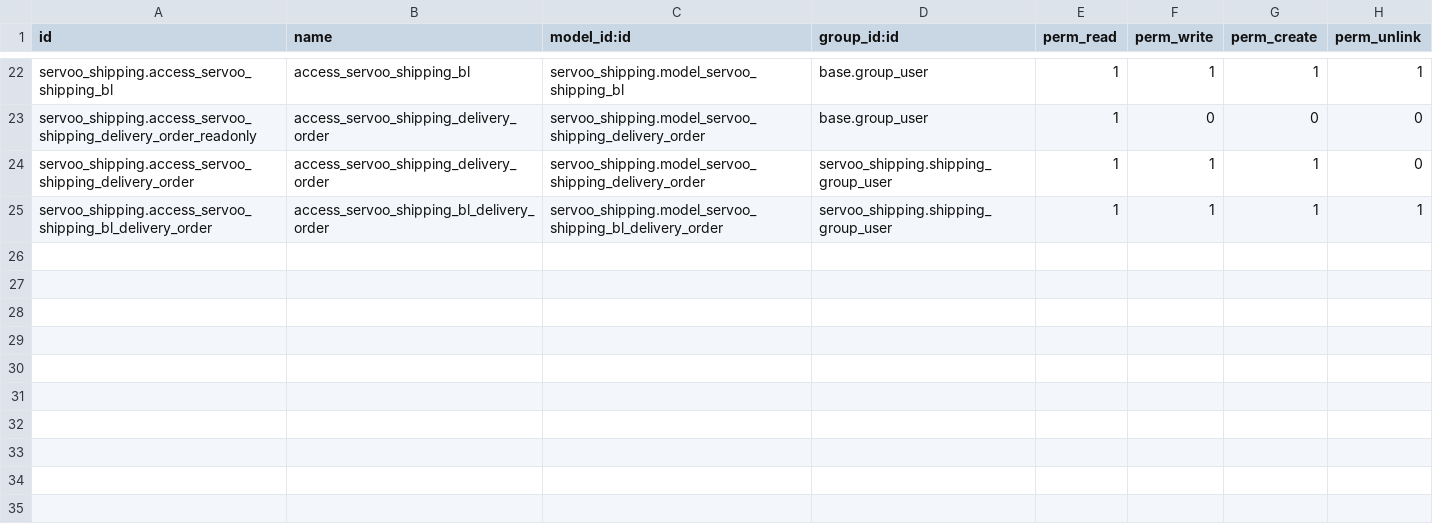
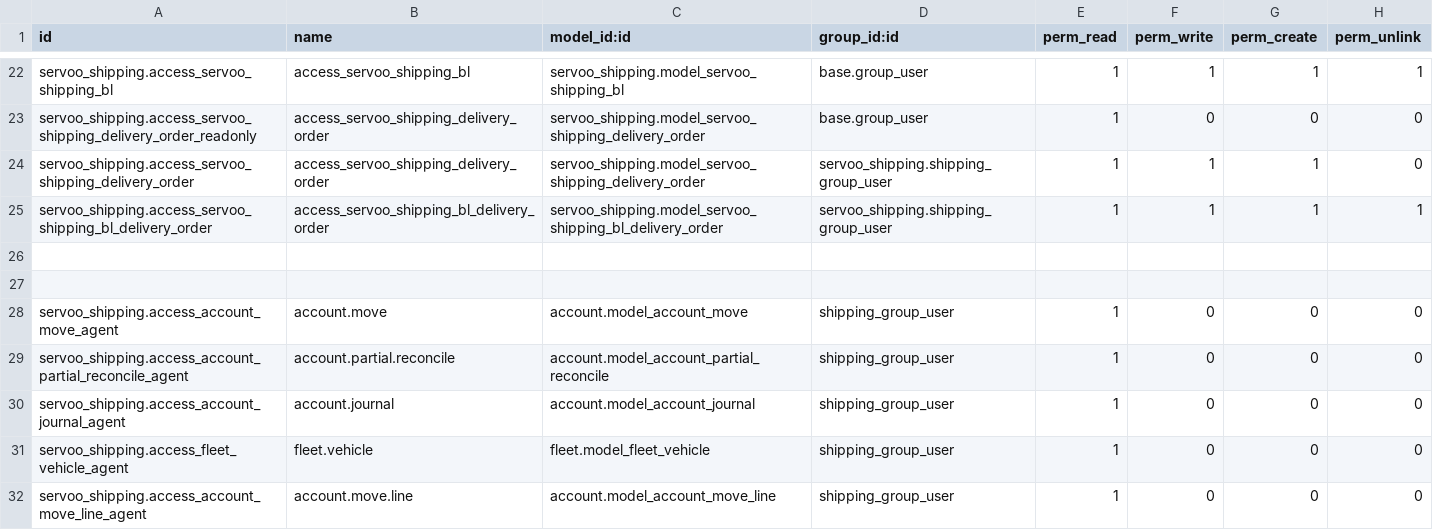
Before and after one commit to faouzabdul/ERP-Transit-Aconnage-Shipping, a CSV file: servoo_shipping/security/ir.model.access.csv, drawn as a sheet; only a part is shown, gaps mark what is left out; the diff names each change by its address in the sheet, - before the commit and + after, or states it on an @@ line.

```diff
--- a/servoo_shipping/security/ir.model.access.csv
+++ b/servoo_shipping/security/ir.model.access.csv
+row 26: (empty)
+row 27: (empty)
+row 28: servoo_shipping.access_account_move_agent | account.move | account.model_account_move | shipping_group_user | 1 | 0 | 0 | 0
+row 29: servoo_shipping.access_account_partial_reconcile_agent | account.partial.reconcile | account.model_account_partial_reconcile | shipping_group_user | 1 | 0 | 0 | 0
+row 30: servoo_shipping.access_account_journal_agent | account.journal | account.model_account_journal | shipping_group_user | 1 | 0 | 0 | 0
+row 31: servoo_shipping.access_fleet_vehicle_agent | fleet.vehicle | fleet.model_fleet_vehicle | shipping_group_user | 1 | 0 | 0 | 0
+row 32: servoo_shipping.access_account_move_line_agent | account.move.line | account.model_account_move_line | shipping_group_user | 1 | 0 | 0 | 0
```
Also changed, not shown: servoo_stevedoring/security/ir.model.access.csv.
